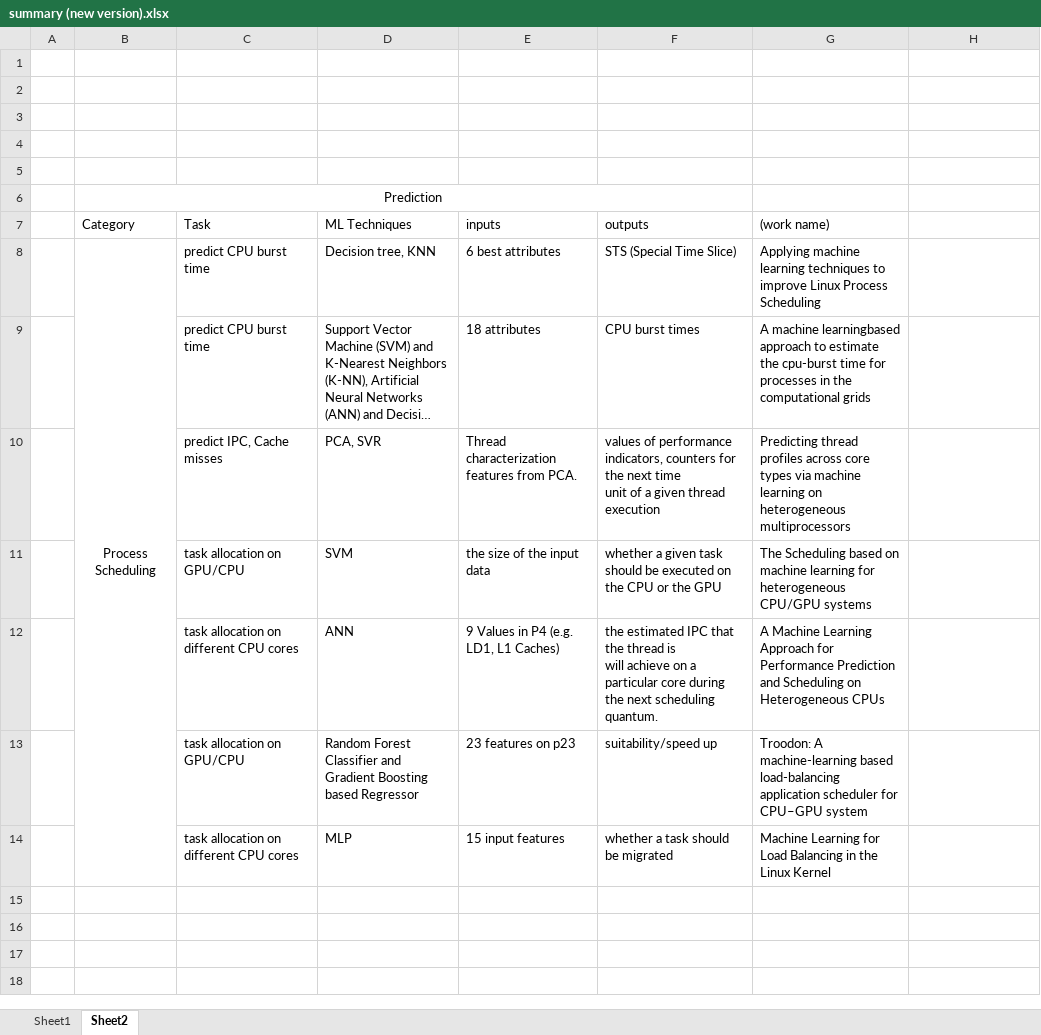
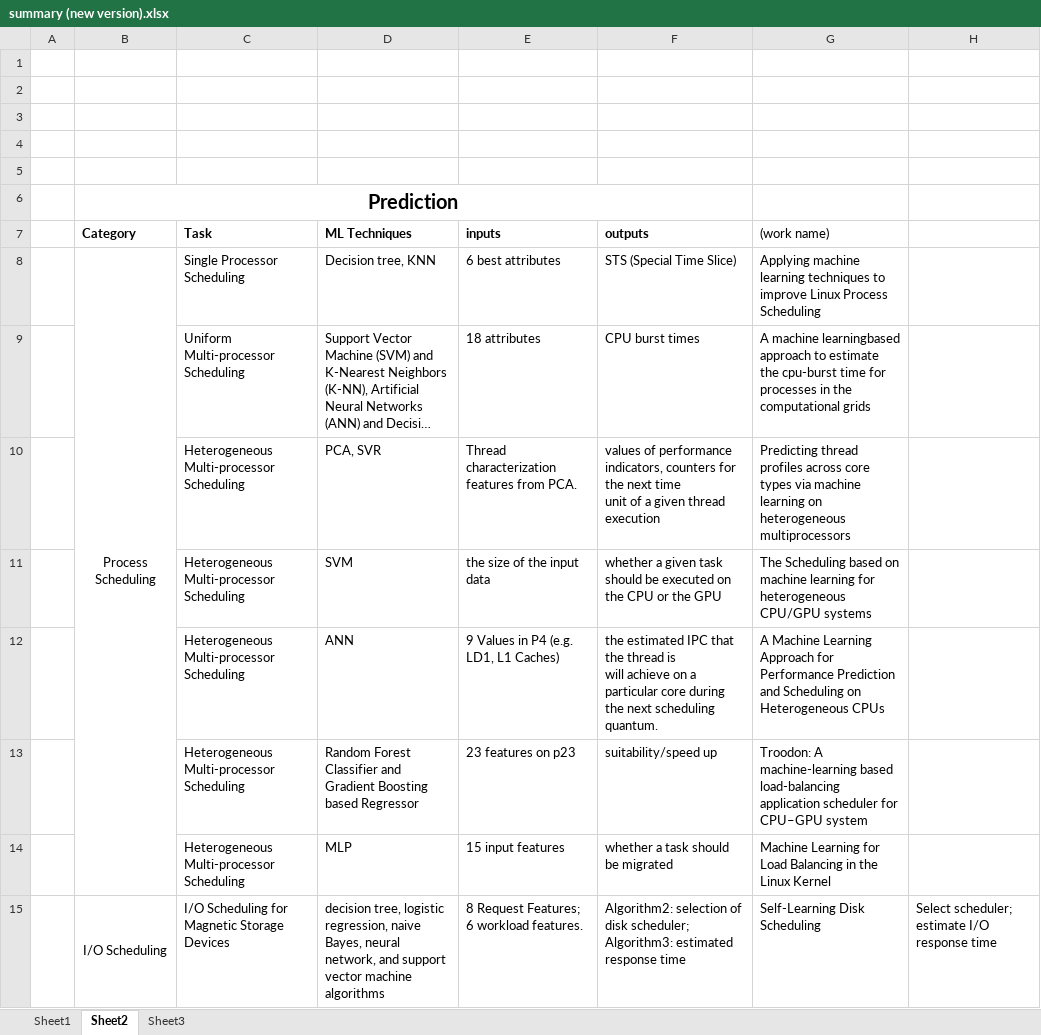
Before and after one commit to LiuYingying0104/AIOS, an Excel workbook: ML Apply in OS/summary (new version).xlsx, sheet Sheet2, drawn as a sheet; only a part is shown; long unchanged cells end in …; values as stored, in another font and other column widths than the file's, no borders; the diff covers the shown part only; the diff names each change by its address in the sheet, - before the commit and + after, or states it on an @@ line.

```diff
--- a/ML Apply in OS/summary (new version).xlsx (sheet Sheet2)
+++ b/ML Apply in OS/summary (new version).xlsx (sheet Sheet2)
+sheet tab: Sheet3
-B6 bold: off
+B6 bold: on, text size: larger
-B7:F7 bold: off
+B7:F7 bold: on
-C8 (Task): predict CPU burst time
+C8 (Task): Single Processor Scheduling
-C9 (Task): predict CPU burst time
+C9 (Task): Uniform Multi-processor Scheduling
-C10 (Task): predict IPC, Cache misses
+C10 (Task): Heterogeneous Multi-processor Scheduling
-C11 (Task): task allocation on GPU/CPU
+C11 (Task): Heterogeneous Multi-processor Scheduling
-C12 (Task): task allocation on different CPU cores
+C12 (Task): Heterogeneous Multi-processor Scheduling
-C13 (Task): task allocation on GPU/CPU
+C13 (Task): Heterogeneous Multi-processor Scheduling
-C14 (Task): task allocation on different CPU cores
+C14 (Task): Heterogeneous Multi-processor Scheduling
+row 15:  | I/O Scheduling | I/O Scheduling for Magnetic Storage Devices | decision tree, logistic regression, naive Bayes, neural network, and support vector machine algorithms | 8 Request Features; 6 workload features. | Algorithm2: selection of disk scheduler; Algorithm3: estimated response time | Self-Learning Disk Scheduling | Select scheduler; estimate I/O response time
```
Also changed, not shown: 10 added rows elsewhere in this sheet, sheet Sheet1.
